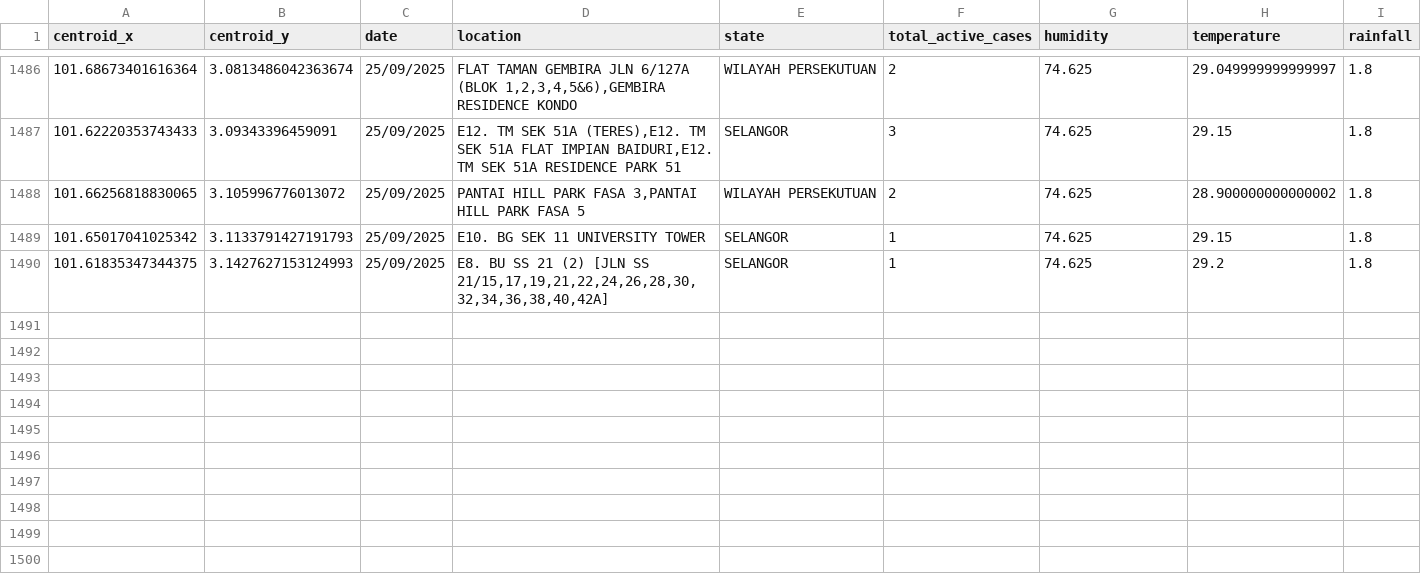
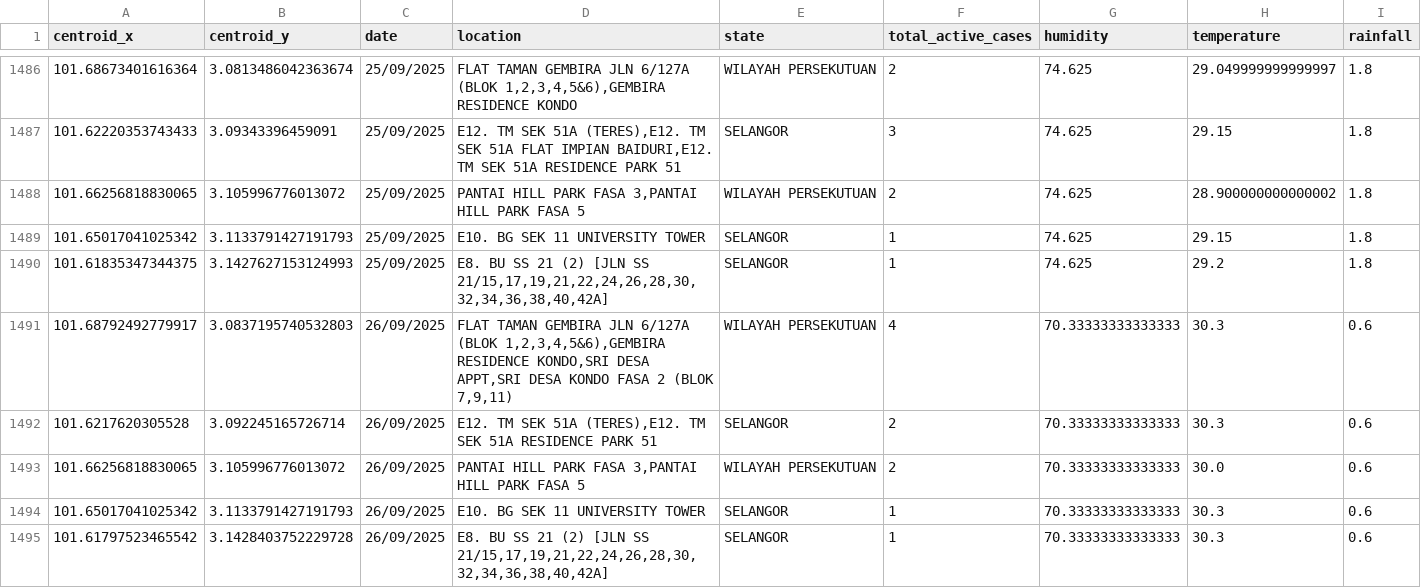
Before and after one commit to adamarbain/DailyScrapDengueData, a CSV file: active_dengue.csv, drawn as a sheet; only a part is shown, gaps mark what is left out; the diff names each change by its address in the sheet, - before the commit and + after, or states it on an @@ line.

```diff
--- a/active_dengue.csv
+++ b/active_dengue.csv
+row 1491: 101.68792492779917 | 3.0837195740532803 | 26/09/2025 | FLAT TAMAN GEMBIRA JLN 6/127A (BLOK 1,2,3,4,5&6),GEMBIRA RESIDENCE KONDO,SRI DESA APPT,SRI DESA KONDO FASA 2 (BLOK 7,9,11) | WILAYAH PERSEKUTUAN | 4 | 70.33333333333333 | 30.3 | 0.6
+row 1492: 101.6217620305528 | 3.092245165726714 | 26/09/2025 | E12. TM SEK 51A (TERES),E12. TM SEK 51A RESIDENCE PARK 51 | SELANGOR | 2 | 70.33333333333333 | 30.3 | 0.6
+row 1493: 101.66256818830065 | 3.105996776013072 | 26/09/2025 | PANTAI HILL PARK FASA 3,PANTAI HILL PARK FASA 5 | WILAYAH PERSEKUTUAN | 2 | 70.33333333333333 | 30.0 | 0.6
+row 1494: 101.65017041025342 | 3.1133791427191793 | 26/09/2025 | E10. BG SEK 11 UNIVERSITY TOWER | SELANGOR | 1 | 70.33333333333333 | 30.3 | 0.6
+row 1495: 101.61797523465542 | 3.1428403752229728 | 26/09/2025 | E8. BU SS 21 (2) [JLN SS 21/15,17,19,21,22,24,26,28,30,32,34,36,38,40,42A] | SELANGOR | 1 | 70.33333333333333 | 30.3 | 0.6
```
Also changed, not shown: 6 other files.
